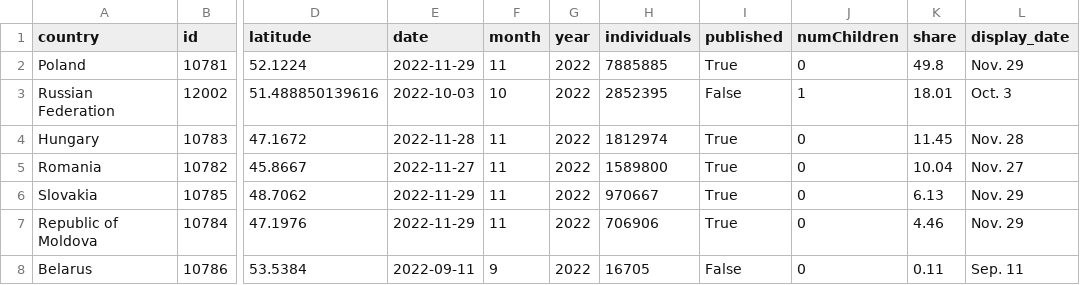
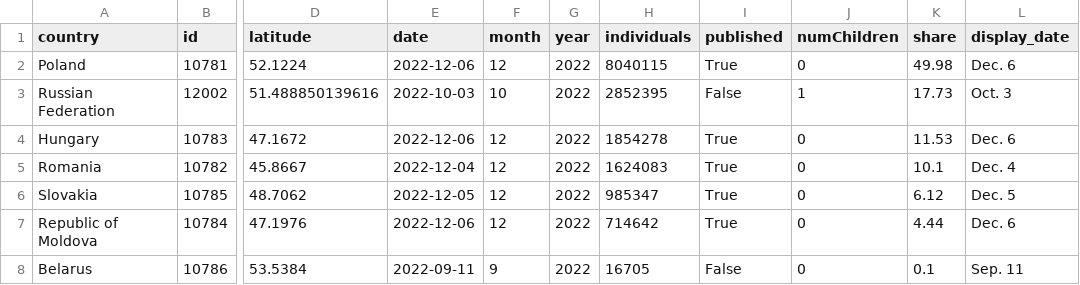
Before and after one commit to gridviz/ukraine-refugees, a CSV file: data/processed/ukraine_refugees_totals_countries.csv, drawn as a sheet; only a part is shown, gaps mark what is left out; the diff names each change by its address in the sheet, - before the commit and + after, or states it on an @@ line.

```diff
--- a/data/processed/ukraine_refugees_totals_countries.csv
+++ b/data/processed/ukraine_refugees_totals_countries.csv
-E2 (date): 2022-11-29
+E2 (date): 2022-12-06
-F2 (month): 11
+F2 (month): 12
-H2 (individuals): 7885885
+H2 (individuals): 8040115
-K2 (share): 49.8
+K2 (share): 49.98
-L2 (display_date): Nov. 29
+L2 (display_date): Dec. 6
-K3 (share): 18.01
+K3 (share): 17.73
-E4 (date): 2022-11-28
+E4 (date): 2022-12-06
-F4:F7 (month): 11
+F4:F7 (month): 12
-H4 (individuals): 1812974
+H4 (individuals): 1854278
-K4 (share): 11.45
+K4 (share): 11.53
-L4 (display_date): Nov. 28
+L4 (display_date): Dec. 6
-E5 (date): 2022-11-27
+E5 (date): 2022-12-04
-H5 (individuals): 1589800
+H5 (individuals): 1624083
-K5 (share): 10.04
+K5 (share): 10.1
-L5 (display_date): Nov. 27
+L5 (display_date): Dec. 4
-E6 (date): 2022-11-29
+E6 (date): 2022-12-05
-H6 (individuals): 970667
+H6 (individuals): 985347
-K6 (share): 6.13
+K6 (share): 6.12
-L6 (display_date): Nov. 29
+L6 (display_date): Dec. 5
-E7 (date): 2022-11-29
+E7 (date): 2022-12-06
-H7 (individuals): 706906
+H7 (individuals): 714642
-K7 (share): 4.46
+K7 (share): 4.44
-L7 (display_date): Nov. 29
+L7 (display_date): Dec. 6
-K8 (share): 0.11
+K8 (share): 0.1
```
Also changed, not shown: data/processed/ukraine_refugees_totals_timeseries.csv.
